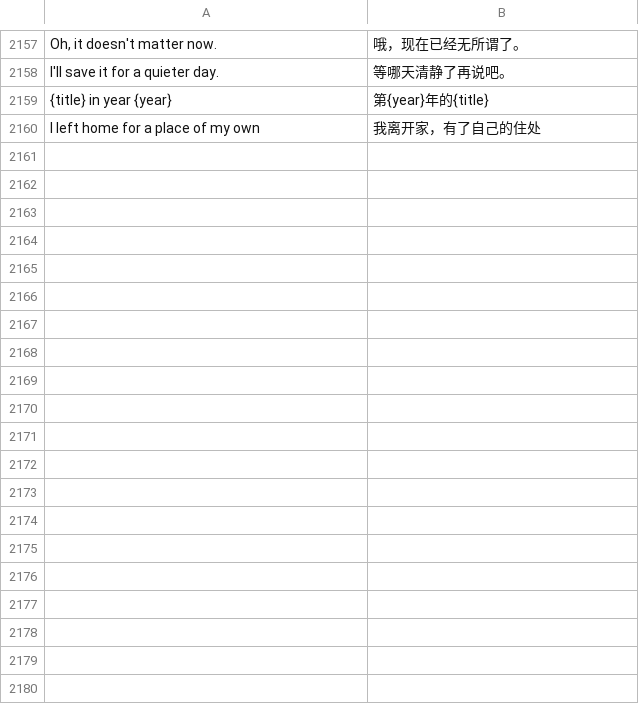
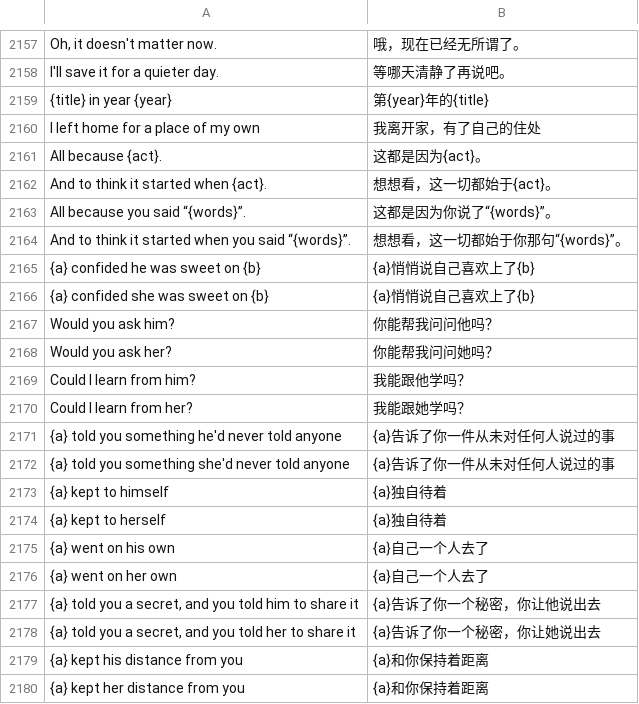
Before and after one commit to hxddh/world-machine, a TSV file: crates/world-builtins/locales/systems.zh-Hans.tsv, drawn as a sheet; only a part is shown, gaps mark what is left out; the diff covers the shown part only.

```diff
--- a/crates/world-builtins/locales/systems.zh-Hans.tsv
+++ b/crates/world-builtins/locales/systems.zh-Hans.tsv
@@ -2160 +2160,21 @@ I'll save it for a quieter day.	等哪天清静了再说吧。
 I left home for a place of my own	我离开家，有了自己的住处
+All because {act}.	这都是因为{act}。
+And to think it started when {act}.	想想看，这一切都始于{act}。
+All because you said “{words}”.	这都是因为你说了“{words}”。
+And to think it started when you said “{words}”.	想想看，这一切都始于你那句“{words}”。
+{a} confided he was sweet on {b}	{a}悄悄说自己喜欢上了{b}
+{a} confided she was sweet on {b}	{a}悄悄说自己喜欢上了{b}
+Would you ask him?	你能帮我问问他吗？
+Would you ask her?	你能帮我问问她吗？
+Could I learn from him?	我能跟他学吗？
+Could I learn from her?	我能跟她学吗？
+{a} told you something he'd never told anyone	{a}告诉了你一件从未对任何人说过的事
+{a} told you something she'd never told anyone	{a}告诉了你一件从未对任何人说过的事
+{a} kept to himself	{a}独自待着
+{a} kept to herself	{a}独自待着
+{a} went on his own	{a}自己一个人去了
+{a} went on her own	{a}自己一个人去了
+{a} told you a secret, and you told him to share it	{a}告诉了你一个秘密，你让他说出去
+{a} told you a secret, and you told her to share it	{a}告诉了你一个秘密，你让她说出去
+{a} kept his distance from you	{a}和你保持着距离
+{a} kept her distance from you	{a}和你保持着距离
```
Also changed, not shown: 16 added rows elsewhere in this file, crates/world-builtins/locales/systems.ja.tsv, 10 other files.
